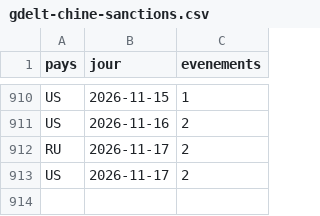
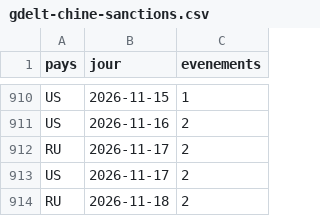
Before and after one commit to Othman-Benbrahim/metac-bot-template, a CSV file: registre/gdelt-chine-sanctions.csv, drawn as a sheet; only a part is shown, gaps mark what is left out.

```diff
--- a/registre/gdelt-chine-sanctions.csv
+++ b/registre/gdelt-chine-sanctions.csv
@@ -913 +913,2 @@ RU,2026-11-17,2
 US,2026-11-17,2
+RU,2026-11-18,2
```
Also changed, not shown: registre/gdelt-hostilites-ru.csv, registre/gdelt-paires-jour.csv, 6 other files.
